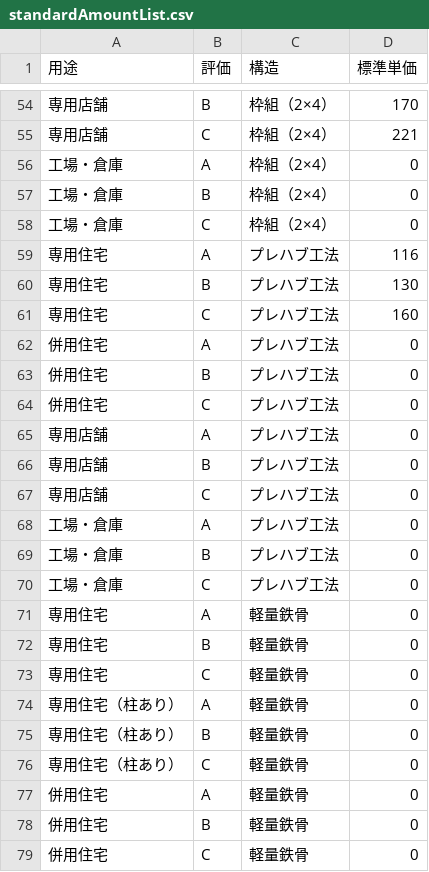
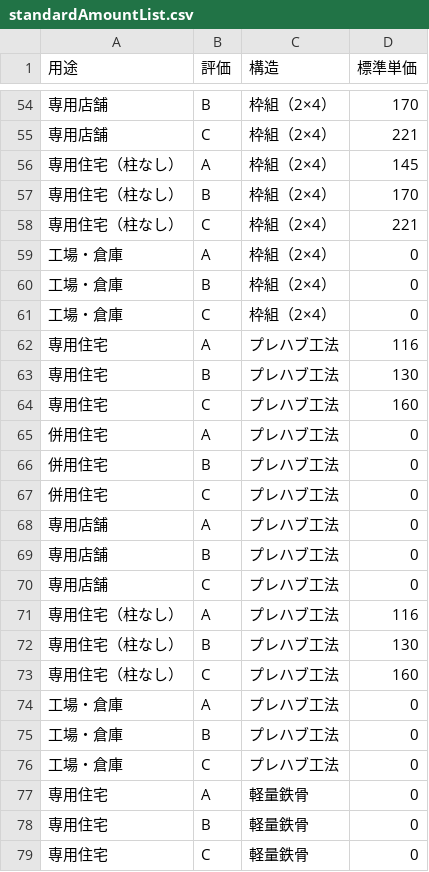
Before and after one commit to yokoyama-eruful/mitumo, a CSV file: storage/app/rateTable/standardAmountList.csv, drawn as a sheet; only a part is shown, gaps mark what is left out; the shorter side is filled out with more unchanged rows.

```diff
--- a/storage/app/rateTable/standardAmountList.csv
+++ b/storage/app/rateTable/standardAmountList.csv
@@ -55,2 +55,5 @@
 専用店舗,C,枠組（2×4）,221
+専用住宅（柱なし）,A,枠組（2×4）,145
+専用住宅（柱なし）,B,枠組（2×4）,170
+専用住宅（柱なし）,C,枠組（2×4）,221
 工場・倉庫,A,枠組（2×4）,0
@@ -67,2 +70,5 @@
 専用店舗,C,プレハブ工法,0
+専用住宅（柱なし）,A,プレハブ工法,116
+専用住宅（柱なし）,B,プレハブ工法,130
+専用住宅（柱なし）,C,プレハブ工法,160
 工場・倉庫,A,プレハブ工法,0
```
Also changed, not shown: storage/app/rateTable/AgingDepreciationList.csv, 1 other file.
